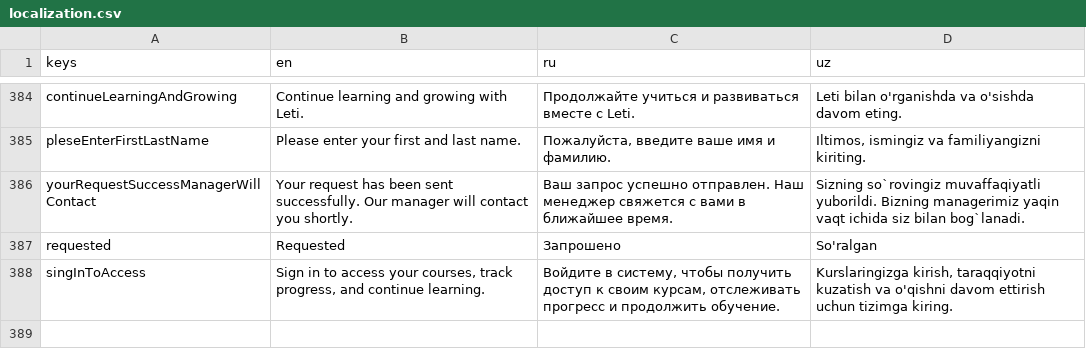
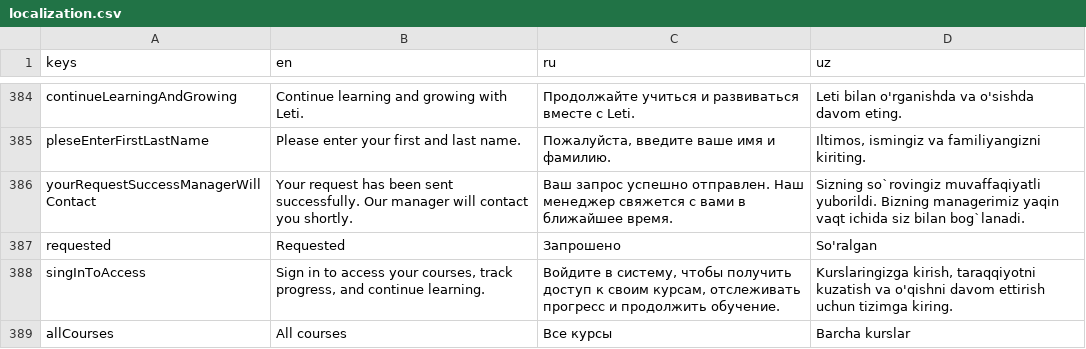
Before and after one commit to TheAbror/edulab_b2b, a CSV file: assets/localization/localization.csv, drawn as a sheet; only a part is shown, gaps mark what is left out; the diff names each change by its address in the sheet, - before the commit and + after, or states it on an @@ line.

```diff
--- a/assets/localization/localization.csv
+++ b/assets/localization/localization.csv
+row 389: allCourses | All courses | Все курсы | Barcha kurslar
```
Also changed, not shown: 28 other files.
